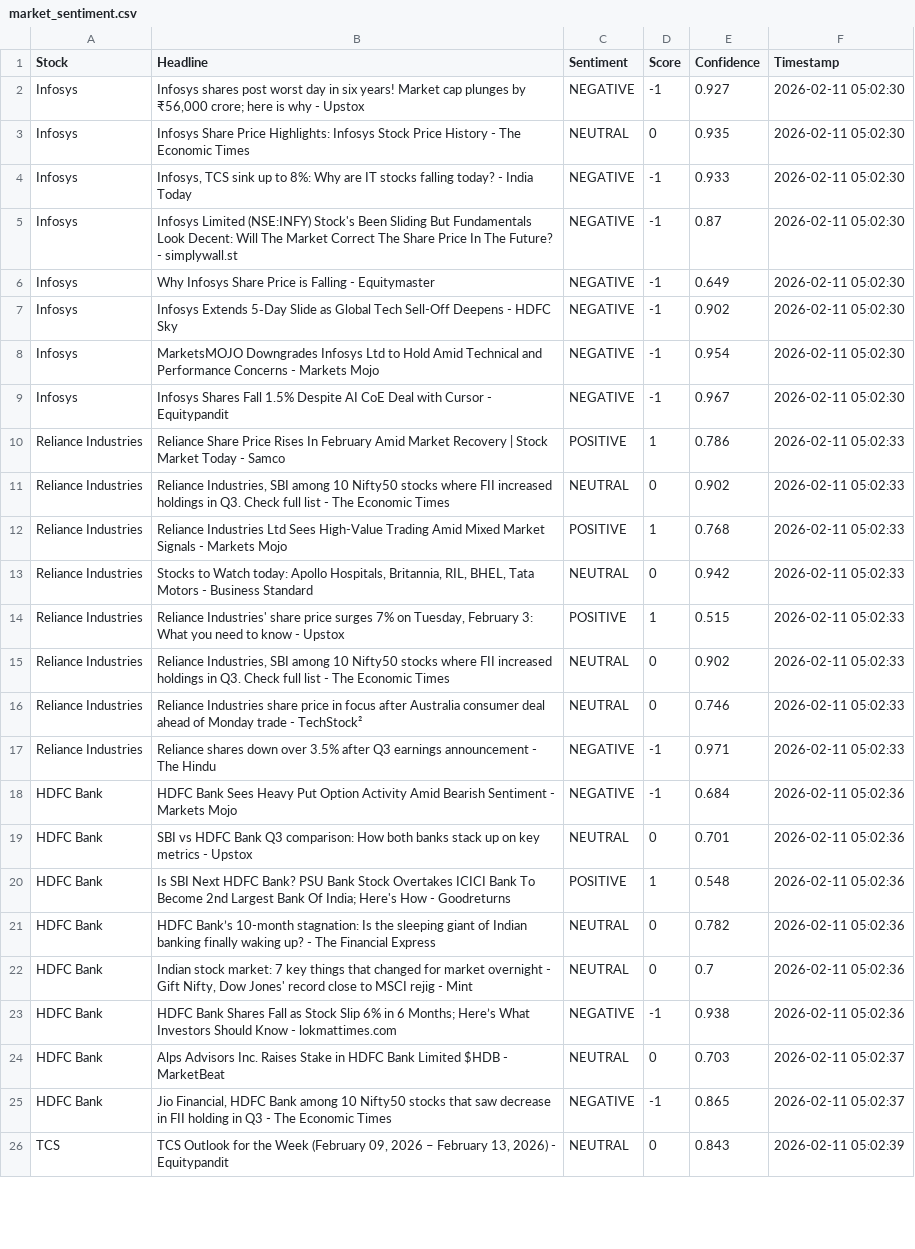
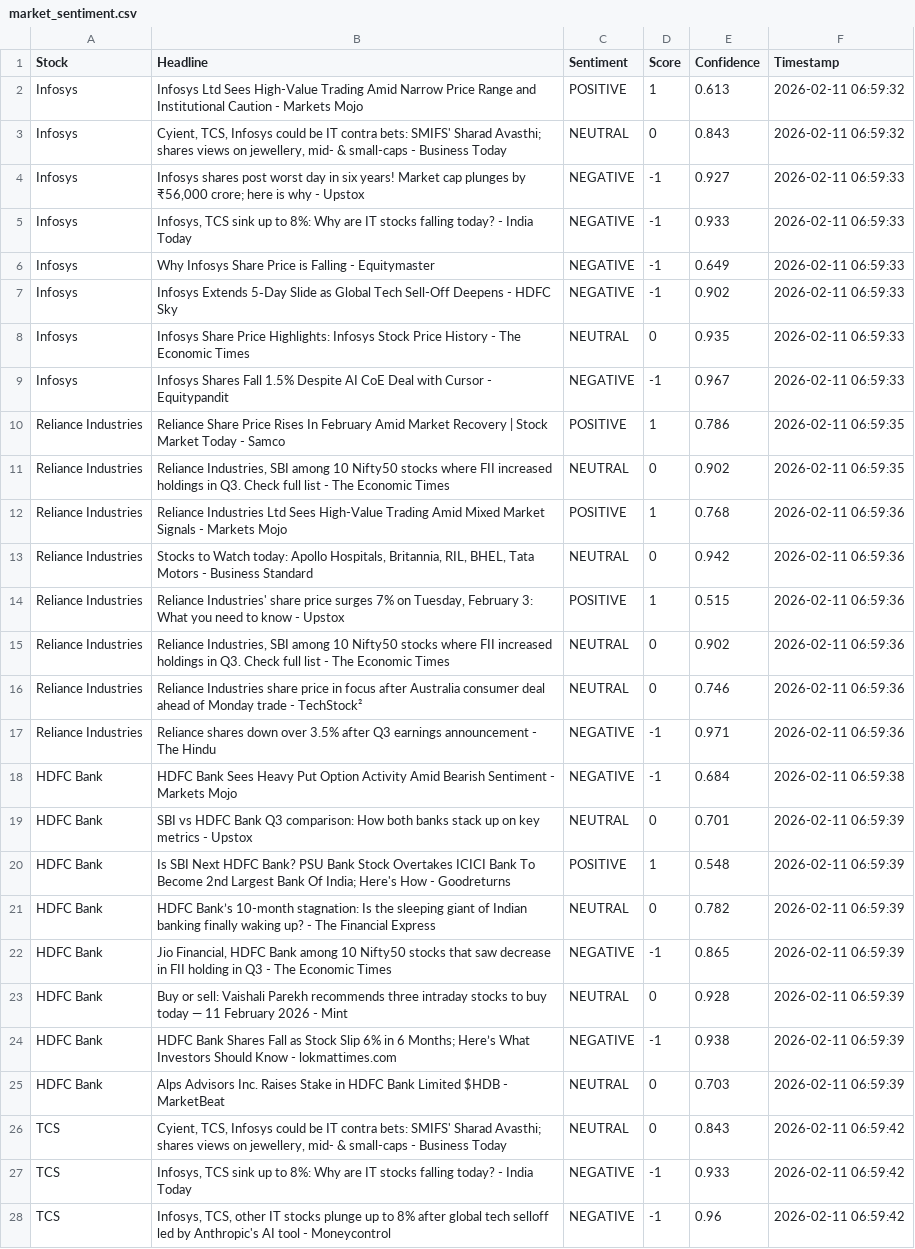
Before and after one commit to mister-raj/market-sentiment-terminal, a CSV file: market_sentiment.csv, drawn as a sheet; only a part is shown; removed rows and columns are numbered as before the commit, all else as after; the diff covers the shown part only; the diff names each change by its address in the sheet, - before the commit and + after, or states it on an @@ line.

```diff
--- a/market_sentiment.csv
+++ b/market_sentiment.csv
+row 2: Infosys | Infosys Ltd Sees High-Value Trading Amid Narrow Price Range and Institutional Caution - Markets Mojo | POSITIVE | 1 | 0.613 | 2026-02-11 06:59:32
+row 3: Infosys | Cyient, TCS, Infosys could be IT contra bets: SMIFS' Sharad Avasthi; shares views on jewellery, mid- & small-caps - Business Today | NEUTRAL | 0 | 0.843 | 2026-02-11 06:59:32
-F4 (Timestamp): 2026-02-11 05:02:30
+F4 (Timestamp): 2026-02-11 06:59:33
-row 3: Infosys | Infosys Share Price Highlights: Infosys Stock Price History - The Economic Times | NEUTRAL | 0 | 0.935 | 2026-02-11 05:02:30
-F5 (Timestamp): 2026-02-11 05:02:30
+F5 (Timestamp): 2026-02-11 06:59:33
-row 5: Infosys | Infosys Limited (NSE:INFY) Stock's Been Sliding But Fundamentals Look Decent: Will The Market Correct The Share Price In The Future? - simplywall.st | NEGATIVE | -1 | 0.87 | 2026-02-11 05:02:30
-F6:F9 (Timestamp): 2026-02-11 05:02:30
+F6:F9 (Timestamp): 2026-02-11 06:59:33
-B8 (Headline): MarketsMOJO Downgrades Infosys Ltd to Hold Amid Technical and Performance Concerns - Markets Mojo
+B8 (Headline): Infosys Share Price Highlights: Infosys Stock Price History - The Economic Times
-C8 (Sentiment): NEGATIVE
+C8 (Sentiment): NEUTRAL
-D8 (Score): -1
+D8 (Score): 0
-E8 (Confidence): 0.954
+E8 (Confidence): 0.935
-F10:F11 (Timestamp): 2026-02-11 05:02:33
+F10:F11 (Timestamp): 2026-02-11 06:59:35
-F12:F17 (Timestamp): 2026-02-11 05:02:33
+F12:F17 (Timestamp): 2026-02-11 06:59:36
-F18 (Timestamp): 2026-02-11 05:02:36
+F18 (Timestamp): 2026-02-11 06:59:38
-F19:F21 (Timestamp): 2026-02-11 05:02:36
+F19:F21 (Timestamp): 2026-02-11 06:59:39
+row 22: HDFC Bank | Jio Financial, HDFC Bank among 10 Nifty50 stocks that saw decrease in FII holding in Q3 - The Economic Times | NEGATIVE | -1 | 0.865 | 2026-02-11 06:59:39
-B23 (Headline): Indian stock market: 7 key things that changed for market overnight - Gift Nifty, Dow Jones' record close to MSCI rejig - Mint
+B23 (Headline): Buy or sell: Vaishali Parekh recommends three intraday stocks to buy today — 11 February 2026 - Mint
-E23 (Confidence): 0.7
+E23 (Confidence): 0.928
-F23:F24 (Timestamp): 2026-02-11 05:02:36
+F23:F24 (Timestamp): 2026-02-11 06:59:39
-F25 (Timestamp): 2026-02-11 05:02:37
+F25 (Timestamp): 2026-02-11 06:59:39
-row 25: HDFC Bank | Jio Financial, HDFC Bank among 10 Nifty50 stocks that saw decrease in FII holding in Q3 - The Economic Times | NEGATIVE | -1 | 0.865 | 2026-02-11 05:02:37
-B26 (Headline): TCS Outlook for the Week (February 09, 2026 – February 13, 2026) - Equitypandit
+B26 (Headline): Cyient, TCS, Infosys could be IT contra bets: SMIFS' Sharad Avasthi; shares views on jewellery, mid- & small-caps - Business Today
-F26 (Timestamp): 2026-02-11 05:02:39
+F26 (Timestamp): 2026-02-11 06:59:42
+row 27: TCS | Infosys, TCS sink up to 8%: Why are IT stocks falling today? - India Today | NEGATIVE | -1 | 0.933 | 2026-02-11 06:59:42
+row 28: TCS | Infosys, TCS, other IT stocks plunge up to 8% after global tech selloff led by Anthropic's AI tool - Moneycontrol | NEGATIVE | -1 | 0.96 | 2026-02-11 06:59:42
```
Also changed, not shown: 4 added rows, 6 removed rows and 27 edited cells elsewhere in this file.
